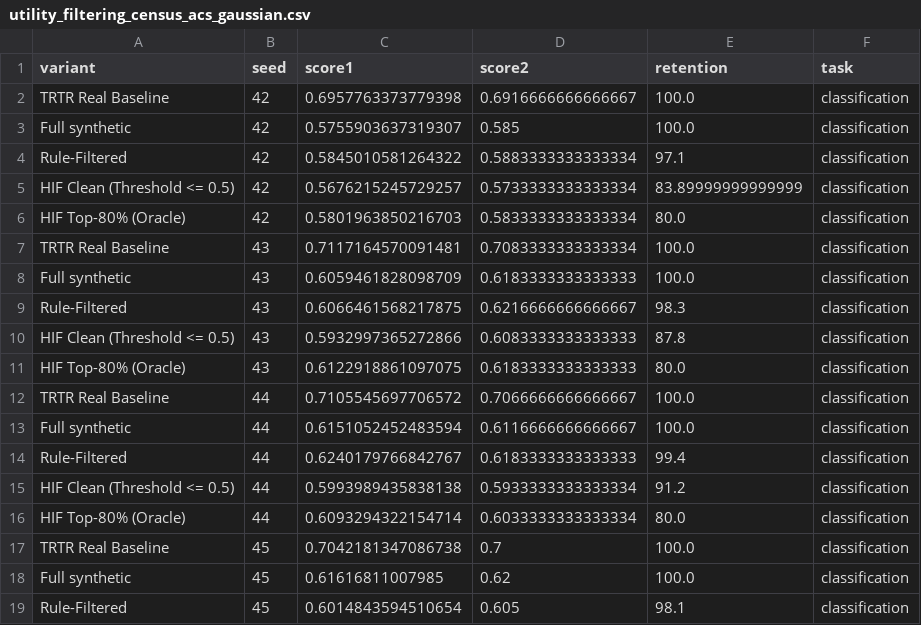
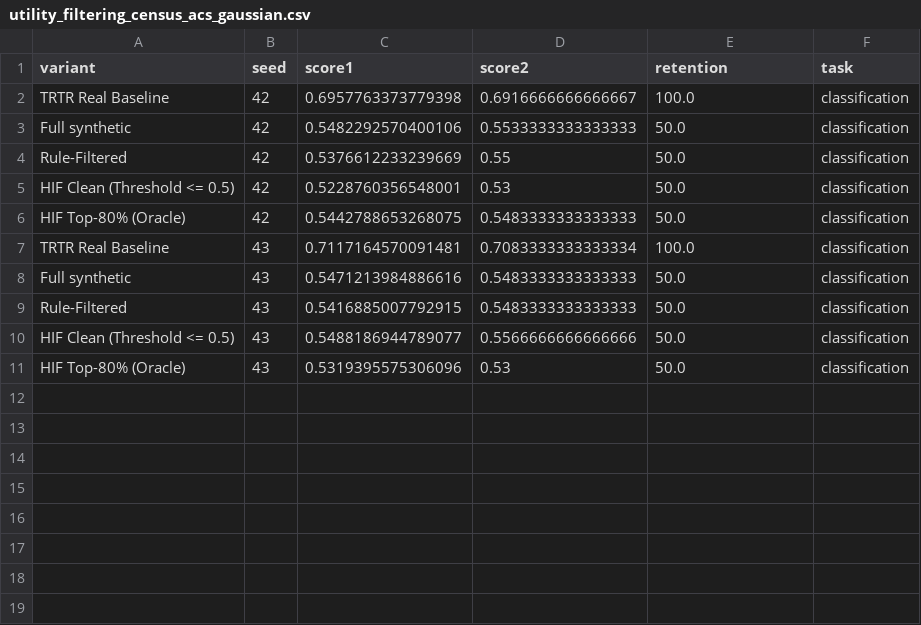
Before and after one commit to ahmed-fouad-lagha/tabular-polygraph, a CSV file: outputs/utility_filtering_census_acs_gaussian.csv, drawn as a sheet; only a part is shown; the diff covers the shown part only.

Commit message:
chore: update utility filtering results and switch census_acs generator to gaussian_copula

```diff
--- a/outputs/utility_filtering_census_acs_gaussian.csv
+++ b/outputs/utility_filtering_census_acs_gaussian.csv
@@ -2,18 +2,10 @@ variant,seed,score1,score2,retention,task
 TRTR Real Baseline,42,0.6957763373779398,0.6916666666666667,100.0,classification
-Full synthetic,42,0.5755903637319307,0.585,100.0,classification
-Rule-Filtered,42,0.5845010581264322,0.5883333333333334,97.1,classification
-HIF Clean (Threshold <= 0.5),42,0.5676215245729257,0.5733333333333334,83.89999999999999,classification
-HIF Top-80% (Oracle),42,0.5801963850216703,0.5833333333333334,80.0,classification
+Full synthetic,42,0.5482292570400106,0.5533333333333333,50.0,classification
+Rule-Filtered,42,0.5376612233239669,0.55,50.0,classification
+HIF Clean (Threshold <= 0.5),42,0.5228760356548001,0.53,50.0,classification
+HIF Top-80% (Oracle),42,0.5442788653268075,0.5483333333333333,50.0,classification
 TRTR Real Baseline,43,0.7117164570091481,0.7083333333333334,100.0,classification
-Full synthetic,43,0.6059461828098709,0.6183333333333333,100.0,classification
-Rule-Filtered,43,0.6066461568217875,0.6216666666666667,98.3,classification
-HIF Clean (Threshold <= 0.5),43,0.5932997365272866,0.6083333333333333,87.8,classification
-HIF Top-80% (Oracle),43,0.6122918861097075,0.6183333333333333,80.0,classification
-TRTR Real Baseline,44,0.7105545697706572,0.7066666666666667,100.0,classification
-Full synthetic,44,0.6151052452483594,0.6116666666666667,100.0,classification
-Rule-Filtered,44,0.6240179766842767,0.6183333333333333,99.4,classification
-HIF Clean (Threshold <= 0.5),44,0.5993989435838138,0.5933333333333334,91.2,classification
-HIF Top-80% (Oracle),44,0.6093294322154714,0.6033333333333334,80.0,classification
-TRTR Real Baseline,45,0.7042181347086738,0.7,100.0,classification
-Full synthetic,45,0.61616811007985,0.62,100.0,classification
-Rule-Filtered,45,0.6014843594510654,0.605,98.1,classification
+Full synthetic,43,0.5471213984886616,0.5483333333333333,50.0,classification
+Rule-Filtered,43,0.5416885007792915,0.5483333333333333,50.0,classification
+HIF Clean (Threshold <= 0.5),43,0.5488186944789077,0.5566666666666666,50.0,classification
+HIF Top-80% (Oracle),43,0.5319395575306096,0.53,50.0,classification
```
Also changed, not shown: 7 removed rows elsewhere in this file, outputs/significance_census_acs_raw.csv, outputs/utility_filtering_census_acs_ctgan.csv, 10 other files.
